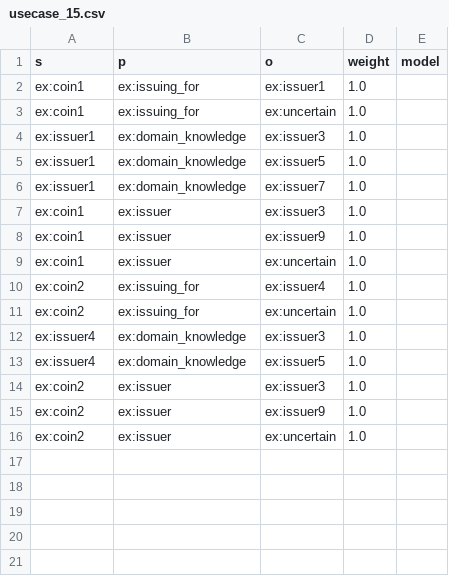
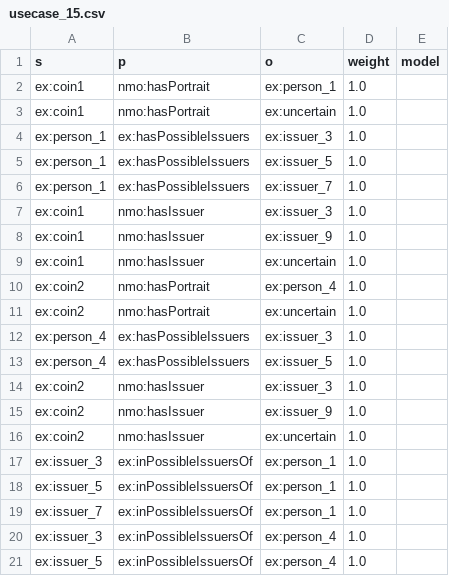
Before and after one commit to Oussama-Izg/uncertainty-reasoner, a CSV file: usecase_2_4/issuingFor_uncertain_issuers_alternative_uncertain/usecase_15.csv, drawn as a sheet.

Commit message:
Change the naming of predicates and Add the reverse domain knowledge

```diff
--- a/usecase_2_4/issuingFor_uncertain_issuers_alternative_uncertain/usecase_15.csv
+++ b/usecase_2_4/issuingFor_uncertain_issuers_alternative_uncertain/usecase_15.csv
@@ -1,16 +1,21 @@
 s,p,o,weight,model
-ex:coin1,ex:issuing_for,ex:issuer1,1.0,
-ex:coin1,ex:issuing_for,ex:uncertain,1.0,
-ex:issuer1,ex:domain_knowledge,ex:issuer3,1.0,
-ex:issuer1,ex:domain_knowledge,ex:issuer5,1.0,
-ex:issuer1,ex:domain_knowledge,ex:issuer7,1.0,
-ex:coin1,ex:issuer,ex:issuer3,1.0,
-ex:coin1,ex:issuer,ex:issuer9,1.0,
-ex:coin1,ex:issuer,ex:uncertain,1.0,
-ex:coin2,ex:issuing_for,ex:issuer4,1.0,
-ex:coin2,ex:issuing_for,ex:uncertain,1.0,
-ex:issuer4,ex:domain_knowledge,ex:issuer3,1.0,
-ex:issuer4,ex:domain_knowledge,ex:issuer5,1.0,
-ex:coin2,ex:issuer,ex:issuer3,1.0,
-ex:coin2,ex:issuer,ex:issuer9,1.0,
-ex:coin2,ex:issuer,ex:uncertain,1.0,
+ex:coin1,nmo:hasPortrait,ex:person_1,1.0,
+ex:coin1,nmo:hasPortrait,ex:uncertain,1.0,
+ex:person_1,ex:hasPossibleIssuers,ex:issuer_3,1.0,
+ex:person_1,ex:hasPossibleIssuers,ex:issuer_5,1.0,
+ex:person_1,ex:hasPossibleIssuers,ex:issuer_7,1.0,
+ex:coin1,nmo:hasIssuer,ex:issuer_3,1.0,
+ex:coin1,nmo:hasIssuer,ex:issuer_9,1.0,
+ex:coin1,nmo:hasIssuer,ex:uncertain,1.0,
+ex:coin2,nmo:hasPortrait,ex:person_4,1.0,
+ex:coin2,nmo:hasPortrait,ex:uncertain,1.0,
+ex:person_4,ex:hasPossibleIssuers,ex:issuer_3,1.0,
+ex:person_4,ex:hasPossibleIssuers,ex:issuer_5,1.0,
+ex:coin2,nmo:hasIssuer,ex:issuer_3,1.0,
+ex:coin2,nmo:hasIssuer,ex:issuer_9,1.0,
+ex:coin2,nmo:hasIssuer,ex:uncertain,1.0,
+ex:issuer_3,ex:inPossibleIssuersOf,ex:person_1,1.0,
+ex:issuer_5,ex:inPossibleIssuersOf,ex:person_1,1.0,
+ex:issuer_7,ex:inPossibleIssuersOf,ex:person_1,1.0,
+ex:issuer_3,ex:inPossibleIssuersOf,ex:person_4,1.0,
+ex:issuer_5,ex:inPossibleIssuersOf,ex:person_4,1.0,
```
Also changed, not shown: usecase_2_4/issuingFor_certain_issuers_alternative_uncertain/usecase_7.csv, usecase_2_4/issuingFor_certain_issuers_alternative_uncertain/usecase_8.csv, 39 other files.
